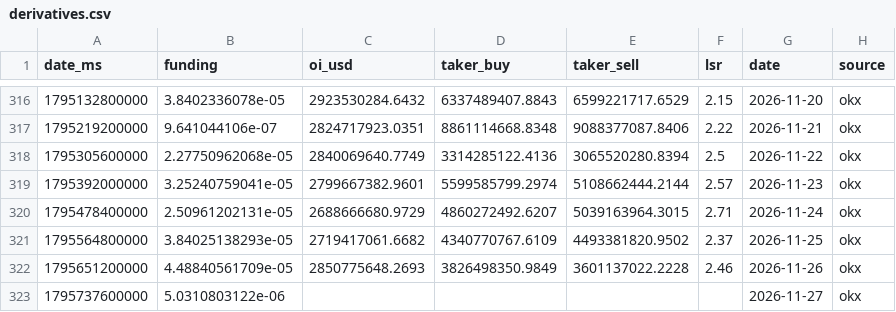
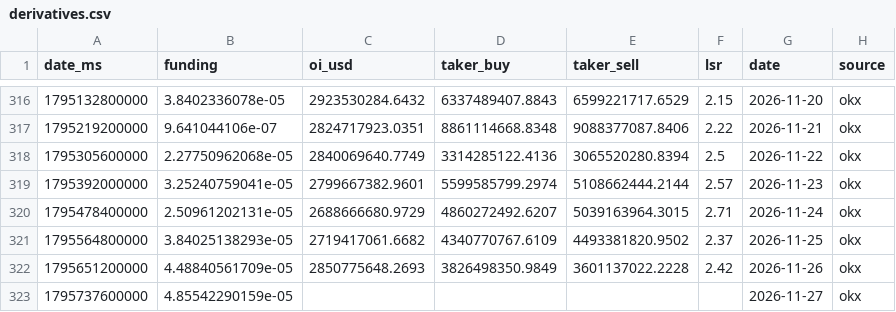
Before and after one commit to kenhuangads/btc-trader, a CSV file: history/derivatives.csv, drawn as a sheet; only a part is shown, gaps mark what is left out.

```diff
--- a/history/derivatives.csv
+++ b/history/derivatives.csv
@@ -321,3 +321,3 @@ date_ms,funding,oi_usd,taker_buy,taker_sell,lsr,date,source
 1795564800000,3.84025138293e-05,2719417061.6682,4340770767.6109,4493381820.9502,2.37,2026-11-25,okx
-1795651200000,4.48840561709e-05,2850775648.2693,3826498350.9849,3601137022.2228,2.46,2026-11-26,okx
-1795737600000,5.0310803122e-06,,,,,2026-11-27,okx
+1795651200000,4.48840561709e-05,2850775648.2693,3826498350.9849,3601137022.2228,2.42,2026-11-26,okx
+1795737600000,4.85542290159e-05,,,,,2026-11-27,okx
```
Also changed, not shown: 5 other files.
